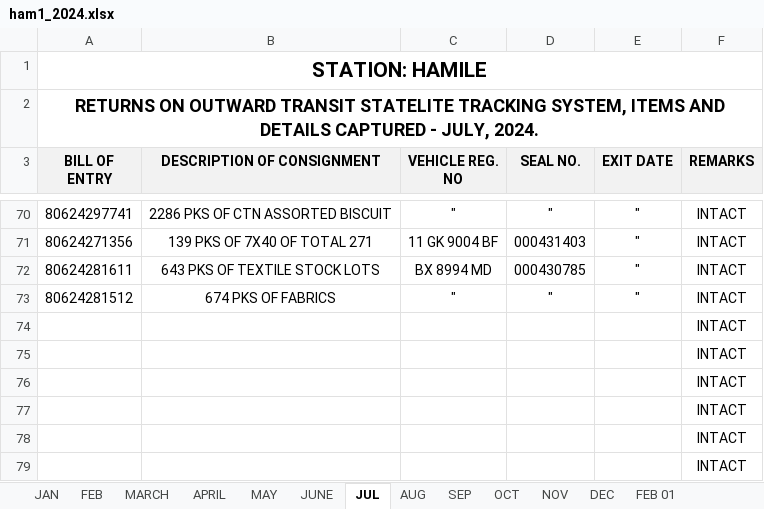
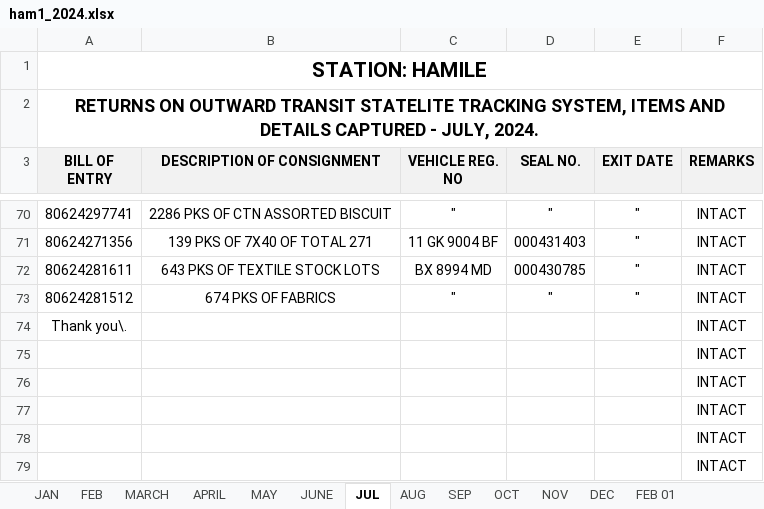
Before and after one commit to Tawelba/isrt_ham1, an Excel workbook: ham1_2024.xlsx, sheet JUL, drawn as a sheet; only a part is shown, gaps mark what is left out; values as stored, in another font and other column widths than the file's, no borders; table styles not drawn; the diff names each change by its address in the sheet, - before the commit and + after, or states it on an @@ line.

Commit message:
test commit

```diff
--- a/ham1_2024.xlsx (sheet JUL)
+++ b/ham1_2024.xlsx (sheet JUL)
-A74 (BILL OF ENTRY): (empty)
+A74 (BILL OF ENTRY): Thank you\.
```
